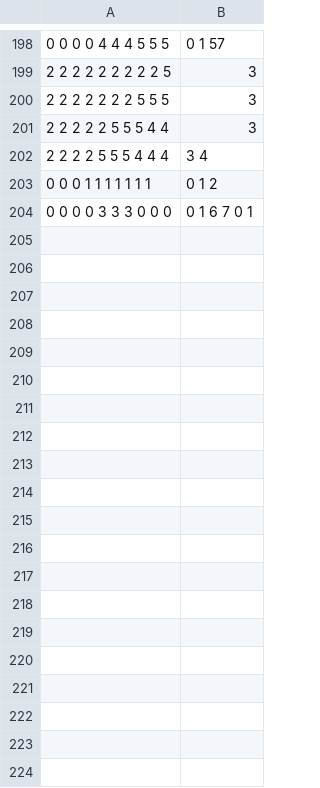
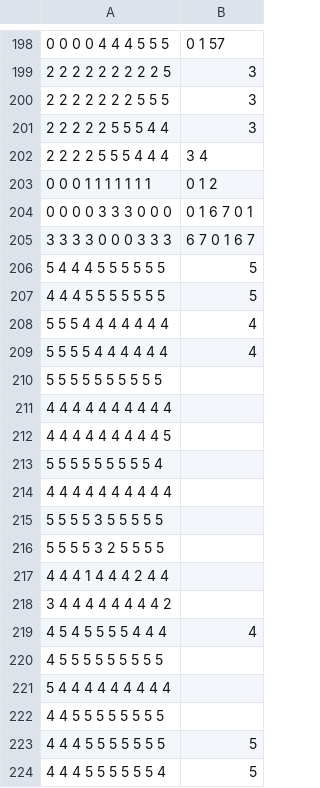
Before and after one commit to estebanmho/TFG_Final, a CSV file: training/pruebaLSTM.csv, drawn as a sheet; only a part is shown, gaps mark what is left out; the diff covers the shown part only; the diff names each change by its address in the sheet, - before the commit and + after, or states it on an @@ line.

Commit message:
Add new cases for LSTM

```diff
--- a/training/pruebaLSTM.csv
+++ b/training/pruebaLSTM.csv
+row 205: 3 3 3 3 0 0 0 3 3 3 | 6 7 0 1 6 7
+row 206: 5 4 4 4 5 5 5 5 5 5 | 5
+row 207: 4 4 4 5 5 5 5 5 5 5 | 5
+row 208: 5 5 5 4 4 4 4 4 4 4 | 4
+row 209: 5 5 5 5 4 4 4 4 4 4 | 4
+row 210: 5 5 5 5 5 5 5 5 5 5
+row 211: 4 4 4 4 4 4 4 4 4 4
+row 212: 4 4 4 4 4 4 4 4 4 5
+row 213: 5 5 5 5 5 5 5 5 5 4
+row 214: 4 4 4 4 4 4 4 4 4 4
+row 215: 5 5 5 5 3 5 5 5 5 5
+row 216: 5 5 5 5 3 2 5 5 5 5
+row 217: 4 4 4 1 4 4 4 2 4 4
+row 218: 3 4 4 4 4 4 4 4 4 2
+row 219: 4 5 4 5 5 5 5 4 4 4 | 4
+row 220: 4 5 5 5 5 5 5 5 5 5
+row 221: 5 4 4 4 4 4 4 4 4 4
+row 222: 4 4 5 5 5 5 5 5 5 5
+row 223: 4 4 4 5 5 5 5 5 5 5 | 5
+row 224: 4 4 4 5 5 5 5 5 5 4 | 5
```
Also changed, not shown: 27 added rows elsewhere in this file, 3 other files.
